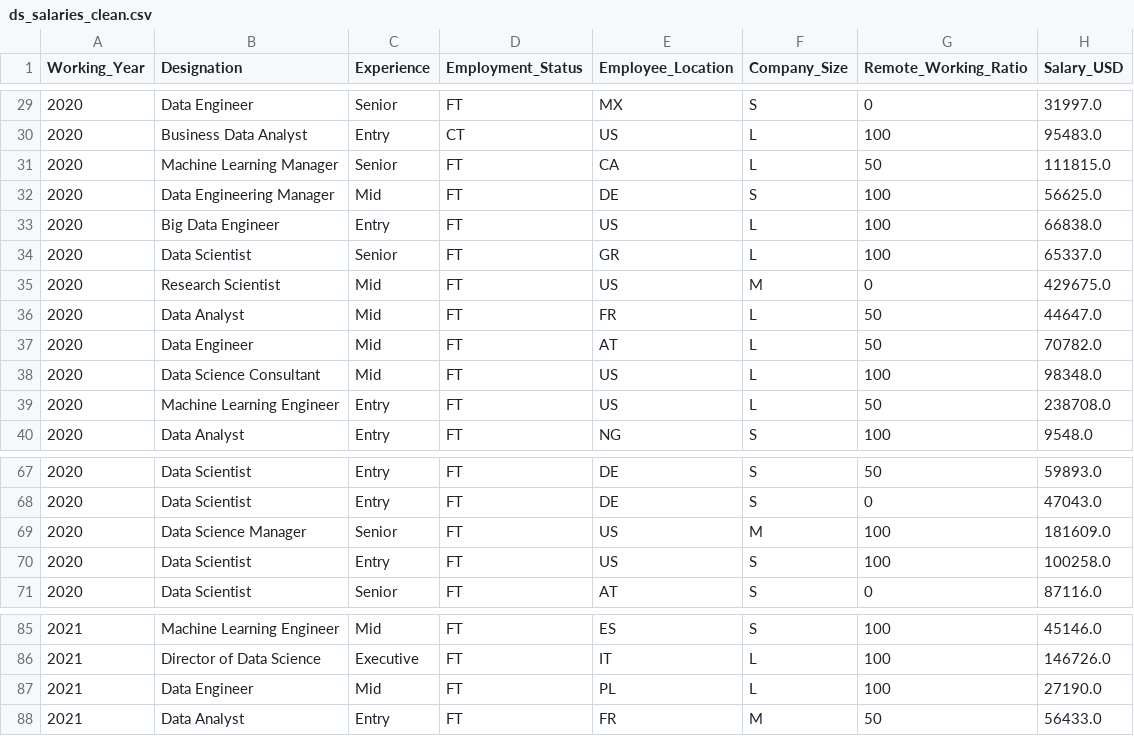
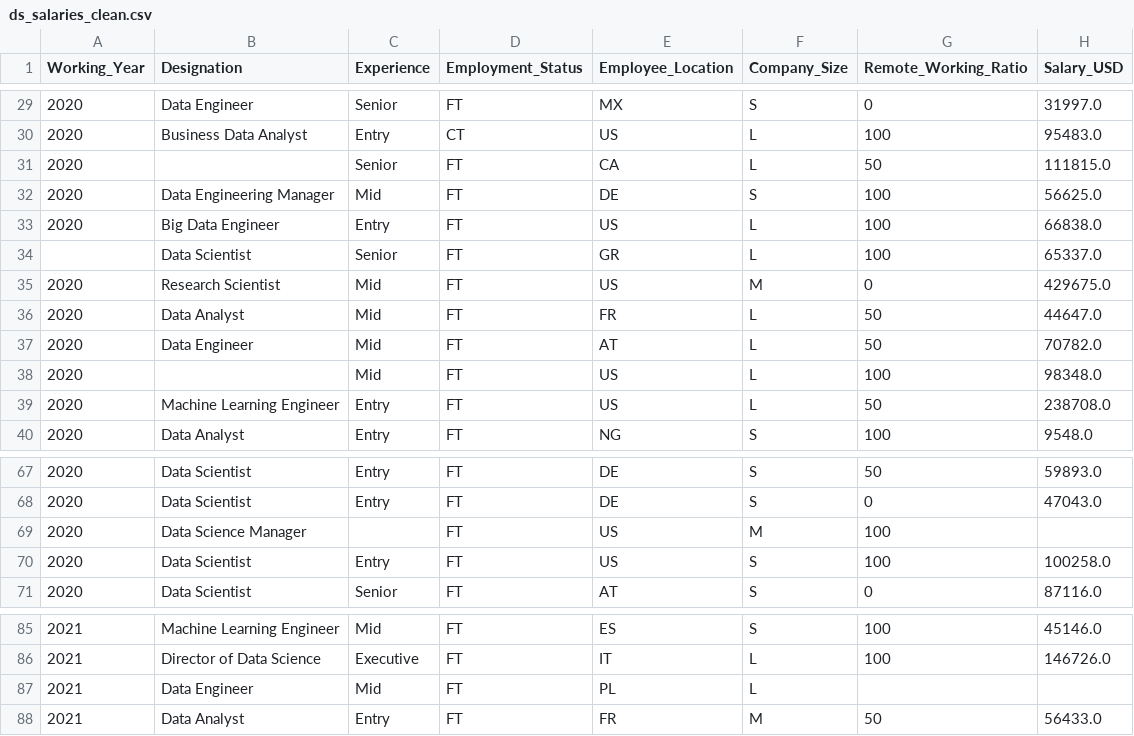
Before and after one commit to lean1123/FileData, a CSV file: ds_salaries_clean.csv, drawn as a sheet; only a part is shown, gaps mark what is left out; the diff covers the shown part only.

```diff
--- a/ds_salaries_clean.csv
+++ b/ds_salaries_clean.csv
@@ -30,6 +30,6 @@ Working_Year,Designation,Experience,Employment_Status,Employee_Location,Company_
 2020,Business Data Analyst,Entry,CT,US,L,100,95483.0
-2020,Machine Learning Manager,Senior,FT,CA,L,50,111815.0
+2020,,Senior,FT,CA,L,50,111815.0
 2020,Data Engineering Manager,Mid,FT,DE,S,100,56625.0
 2020,Big Data Engineer,Entry,FT,US,L,100,66838.0
-2020,Data Scientist,Senior,FT,GR,L,100,65337.0
+,Data Scientist,Senior,FT,GR,L,100,65337.0
 2020,Research Scientist,Mid,FT,US,M,0,429675.0
@@ -37,3 +37,3 @@ Working_Year,Designation,Experience,Employment_Status,Employee_Location,Company_
 2020,Data Engineer,Mid,FT,AT,L,50,70782.0
-2020,Data Science Consultant,Mid,FT,US,L,100,98348.0
+2020,,Mid,FT,US,L,100,98348.0
 2020,Machine Learning Engineer,Entry,FT,US,L,50,238708.0
@@ -68,3 +68,3 @@ Working_Year,Designation,Experience,Employment_Status,Employee_Location,Company_
 2020,Data Scientist,Entry,FT,DE,S,0,47043.0
-2020,Data Science Manager,Senior,FT,US,M,100,181609.0
+2020,Data Science Manager,,FT,US,M,100,
 2020,Data Scientist,Entry,FT,US,S,100,100258.0
@@ -86,3 +86,3 @@ Working_Year,Designation,Experience,Employment_Status,Employee_Location,Company_
 2021,Director of Data Science,Executive,FT,IT,L,100,146726.0
-2021,Data Engineer,Mid,FT,PL,L,100,27190.0
+2021,Data Engineer,Mid,FT,PL,L,,
 2021,Data Analyst,Entry,FT,FR,M,50,56433.0
```
Also changed, not shown: 13 edited cells elsewhere in this file.
